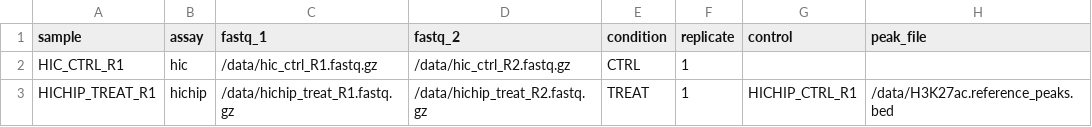
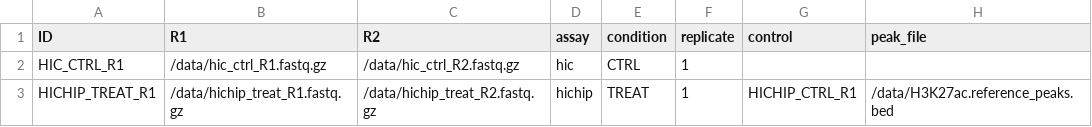
Before and after one commit to Bingobin/HiCLink_NF, a CSV file: assets/samplesheet.example.csv, drawn as a sheet; removed rows and columns are numbered as before the commit, all else as after; the diff names each change by its address in the sheet, - before the commit and + after, or states it on an @@ line.

Commit message:
refactor: update samplesheet format and variable names for consistency

```diff
--- a/assets/samplesheet.example.csv
+++ b/assets/samplesheet.example.csv
+column B (R1), rows 2-3: /data/hic_ctrl_R1.fastq.gz | /data/hichip_treat_R1.fastq.gz
+column C (R2), rows 2-3: /data/hic_ctrl_R2.fastq.gz | /data/hichip_treat_R2.fastq.gz
-column C (fastq_1), rows 2-3: /data/hic_ctrl_R1.fastq.gz | /data/hichip_treat_R1.fastq.gz
-column D (fastq_2), rows 2-3: /data/hic_ctrl_R2.fastq.gz | /data/hichip_treat_R2.fastq.gz
-A1: sample
+A1: ID
```
Also changed, not shown: 4 other files.
